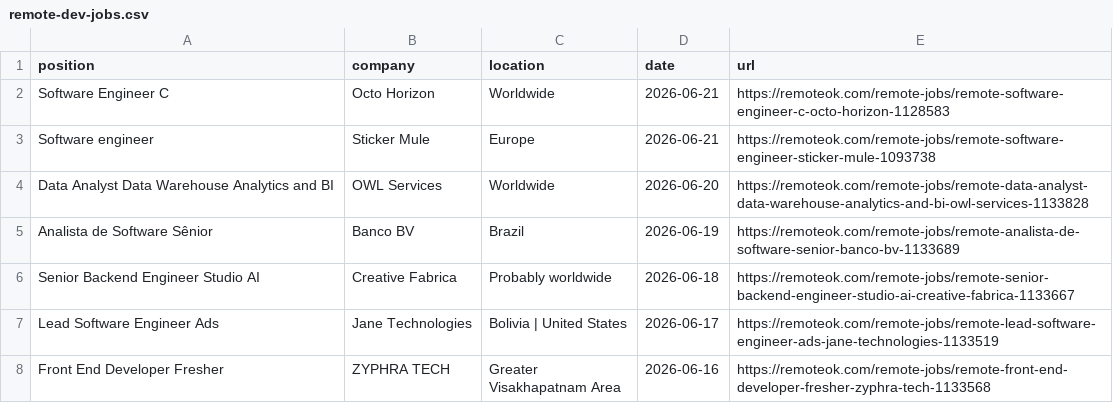
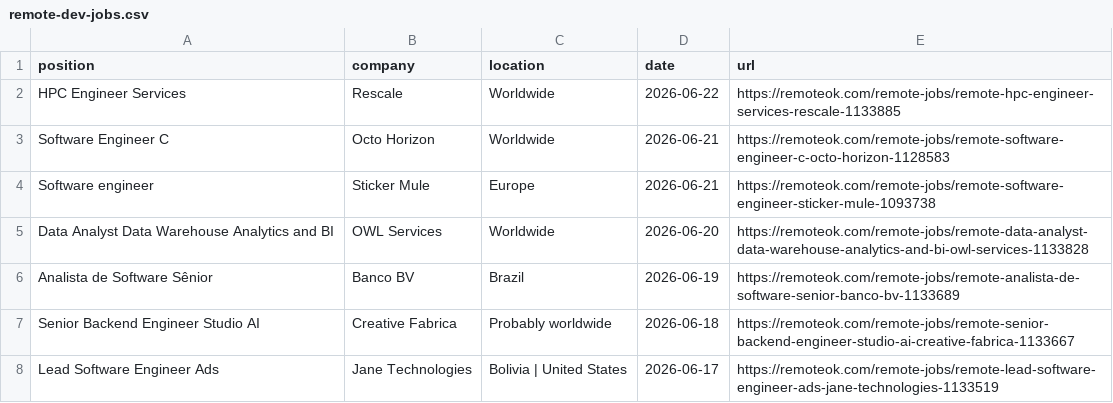
Before and after one commit to PuriphatXXVII/jobradar-ai, a CSV file: remote-dev-jobs.csv, drawn as a sheet; only a part is shown; the shorter side is filled out with more unchanged rows; the diff names each change by its address in the sheet, - before the commit and + after, or states it on an @@ line.

```diff
--- a/remote-dev-jobs.csv
+++ b/remote-dev-jobs.csv
+row 2: HPC Engineer Services | Rescale | Worldwide | 2026-06-22 | https://remoteok.com/remote-jobs/remote-hpc-engineer-services-rescale-1133885
```
Also changed, not shown: ranked-jobs.csv, 2 other files.
